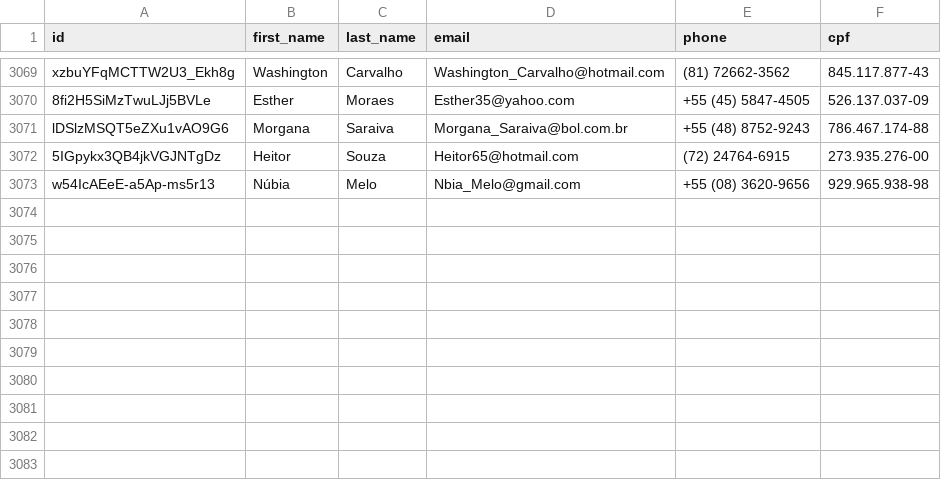
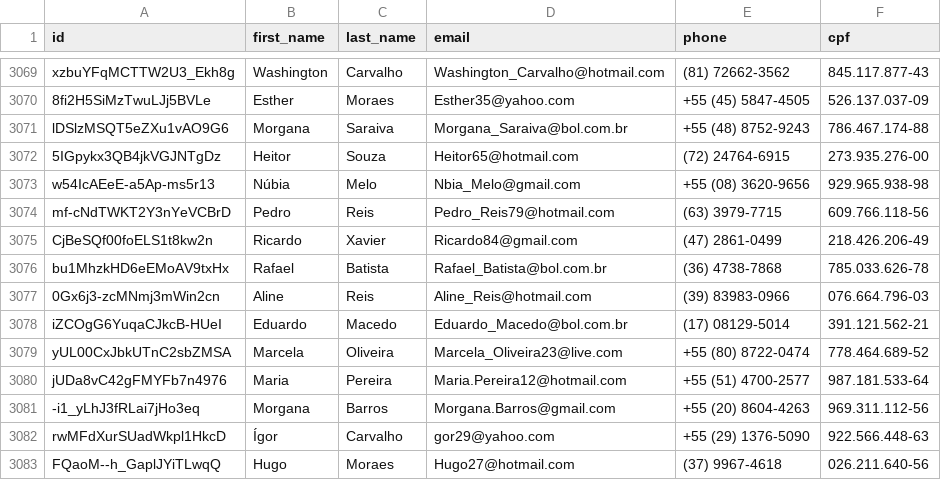
Before and after one commit to Marhc/auto-commit, a CSV file: dataset/users.csv, drawn as a sheet; only a part is shown, gaps mark what is left out.

Commit message:
Scheduled build at Thu Jan 09 2020 18:34:37 GMT+0000 (Coordinated Universal Time)

```diff
--- a/dataset/users.csv
+++ b/dataset/users.csv
@@ -3073 +3073,11 @@ lDSlzMSQT5eZXu1vAO9G6,Morgana,Saraiva,Morgana_Saraiva@bol.com.br,+55 (48) 8752-9
 w54IcAEeE-a5Ap-ms5r13,Núbia,Melo,Nbia_Melo@gmail.com,+55 (08) 3620-9656,929.965.938-98
+mf-cNdTWKT2Y3nYeVCBrD,Pedro,Reis,Pedro_Reis79@hotmail.com,(63) 3979-7715,609.766.118-56
+CjBeSQf00foELS1t8kw2n,Ricardo,Xavier,Ricardo84@gmail.com,(47) 2861-0499,218.426.206-49
+bu1MhzkHD6eEMoAV9txHx,Rafael,Batista,Rafael_Batista@bol.com.br,(36) 4738-7868,785.033.626-78
+0Gx6j3-zcMNmj3mWin2cn,Aline,Reis,Aline_Reis@hotmail.com,(39) 83983-0966,076.664.796-03
+iZCOgG6YuqaCJkcB-HUeI,Eduardo,Macedo,Eduardo_Macedo@bol.com.br,(17) 08129-5014,391.121.562-21
+yUL00CxJbkUTnC2sbZMSA,Marcela,Oliveira,Marcela_Oliveira23@live.com,+55 (80) 8722-0474,778.464.689-52
+jUDa8vC42gFMYFb7n4976,Maria,Pereira,Maria.Pereira12@hotmail.com,+55 (51) 4700-2577,987.181.533-64
+-i1_yLhJ3fRLai7jHo3eq,Morgana,Barros,Morgana.Barros@gmail.com,+55 (20) 8604-4263,969.311.112-56
+rwMFdXurSUadWkpl1HkcD,Ígor,Carvalho,gor29@yahoo.com,+55 (29) 1376-5090,922.566.448-63
+FQaoM--h_GaplJYiTLwqQ,Hugo,Moraes,Hugo27@hotmail.com,(37) 9967-4618,026.211.640-56
```
